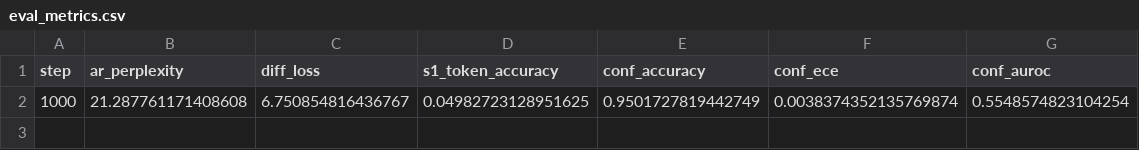
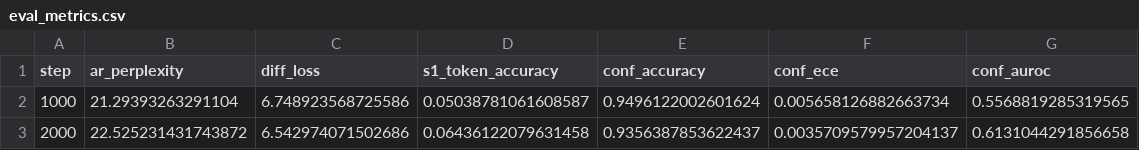
Before and after one commit to BITBANSHEE-C137/KahnemanHybridExperiment, a CSV file: experiments/eval_metrics.csv, drawn as a sheet; removed rows and columns are numbered as before the commit, all else as after; the diff names each change by its address in the sheet, - before the commit and + after, or states it on an @@ line.

Commit message:
Update experiment CSVs (auto-export at step 2000)

```diff
--- a/experiments/eval_metrics.csv
+++ b/experiments/eval_metrics.csv
-row 2: 1000 | 21.287761171408608 | 6.750854816436767 | 0.04982723128951625 | 0.9501727819442749 | 0.0038374352135769874 | 0.5548574823104254
+row 2: 1000 | 21.29393263291104 | 6.748923568725586 | 0.05038781061608587 | 0.9496122002601624 | 0.005658126882663734 | 0.5568819285319565
+row 3: 2000 | 22.525231431743872 | 6.542974071502686 | 0.06436122079631458 | 0.9356387853622437 | 0.0035709579957204137 | 0.6131044291856658
```
Also changed, not shown: experiments/training_steps.csv.
